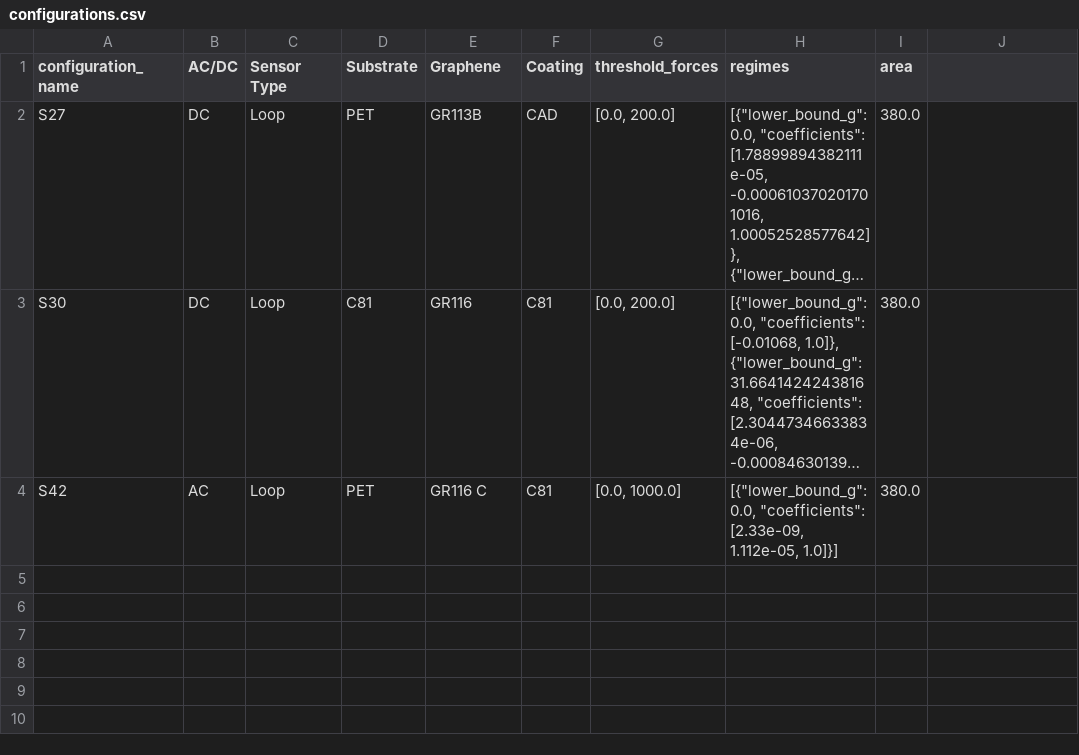
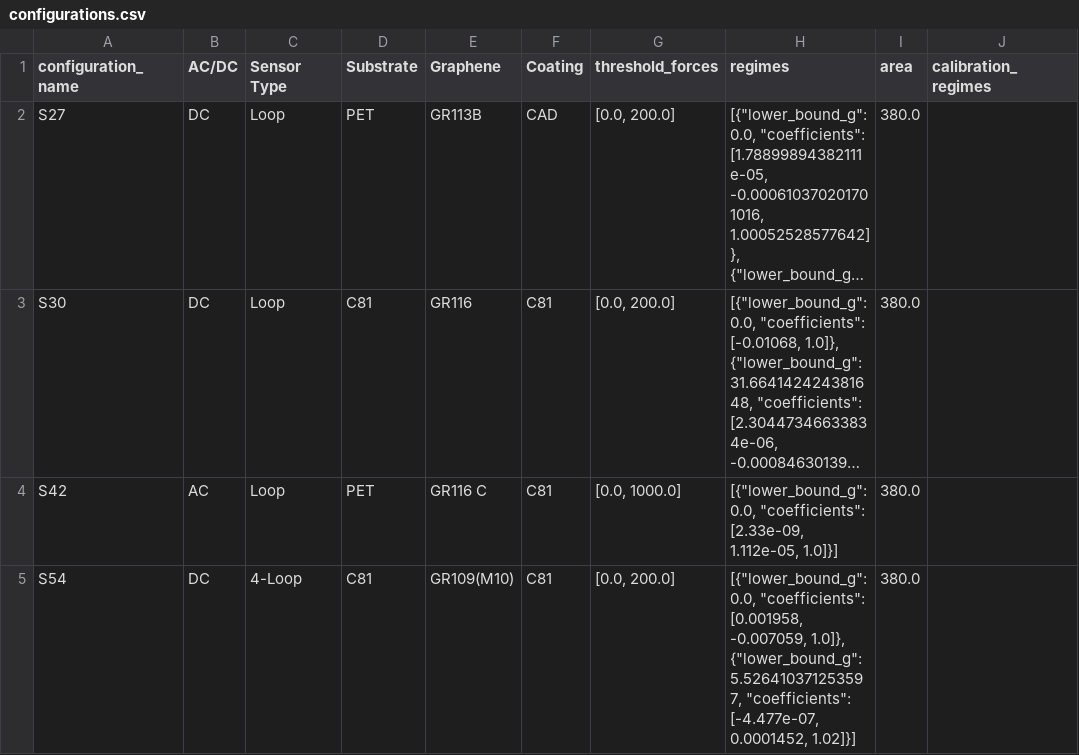
Before and after one commit to kaizar-k/Starting_UI, a CSV file: data/configurations.csv, drawn as a sheet; long unchanged cells end in …; the diff names each change by its address in the sheet, - before the commit and + after, or states it on an @@ line.

```diff
--- a/data/configurations.csv
+++ b/data/configurations.csv
-J1: (empty)
+J1: calibration_regimes
+row 5: S54 | DC | 4-Loop | C81 | GR109(M10) | C81 | [0.0, 200.0] | [{"lower_bound_g": 0.0, "coefficients": [0.001958, -0.007059, 1.0]}, {"lower_bound_g": 5.526410371253597, "coefficients": [-4.477e-07, 0.0001452, 1.02]}] | 380.0
```
Also changed, not shown: data/options.csv, 4 other files.
